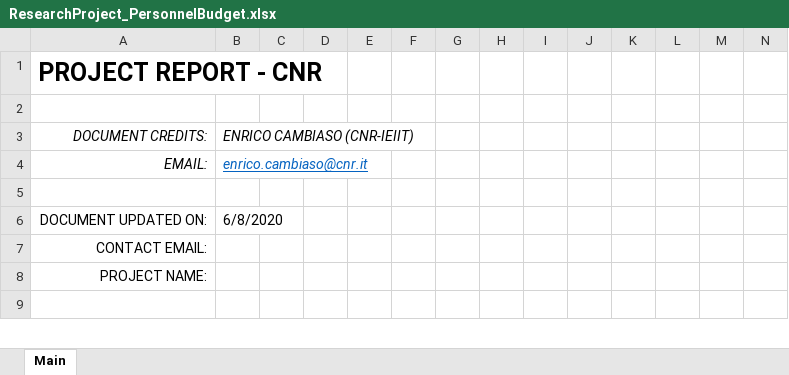
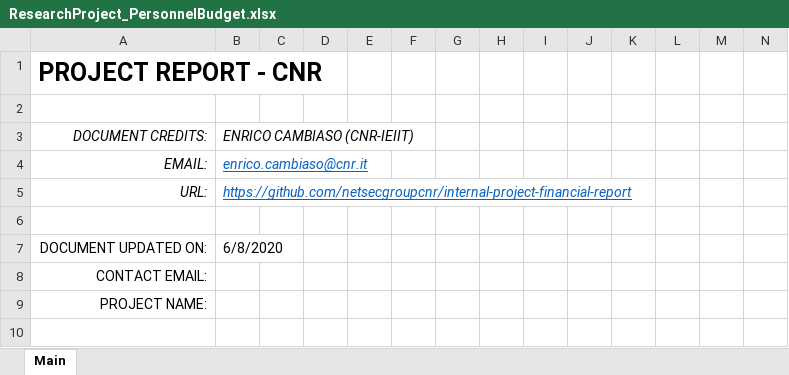
Before and after one commit to netsecgroupcnr/internal-project-financial-report, an Excel workbook: ResearchProject_PersonnelBudget.xlsx, sheet Main, drawn as a sheet; only a part is shown; values as stored, in another font and other column widths than the file's, no borders; conditional formats not drawn; rows hold the shown columns only; the diff names each change by its address in the sheet, - before the commit and + after, or states it on an @@ line.

Commit message:
Added github link

```diff
--- a/ResearchProject_PersonnelBudget.xlsx (sheet Main)
+++ b/ResearchProject_PersonnelBudget.xlsx (sheet Main)
+row 5: URL: | https://github.com/netsecgroupcnr/internal-project-financial-report
```
Also changed, not shown: formulas that keep their value.
